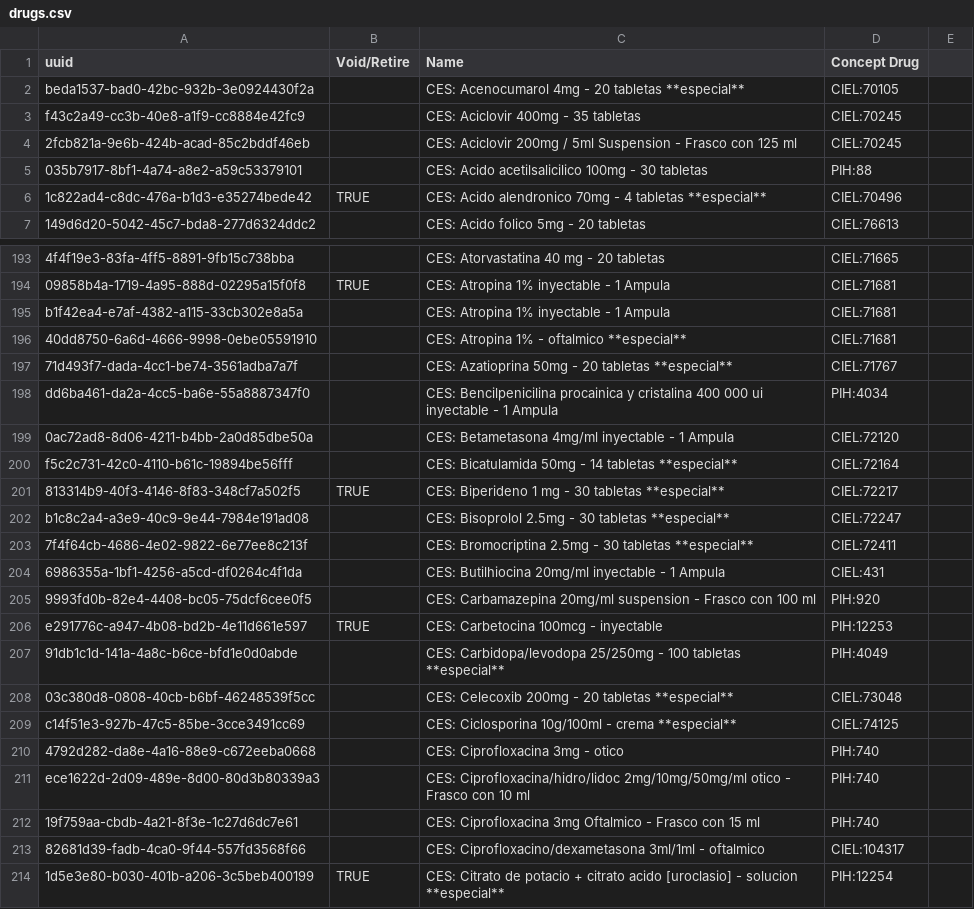
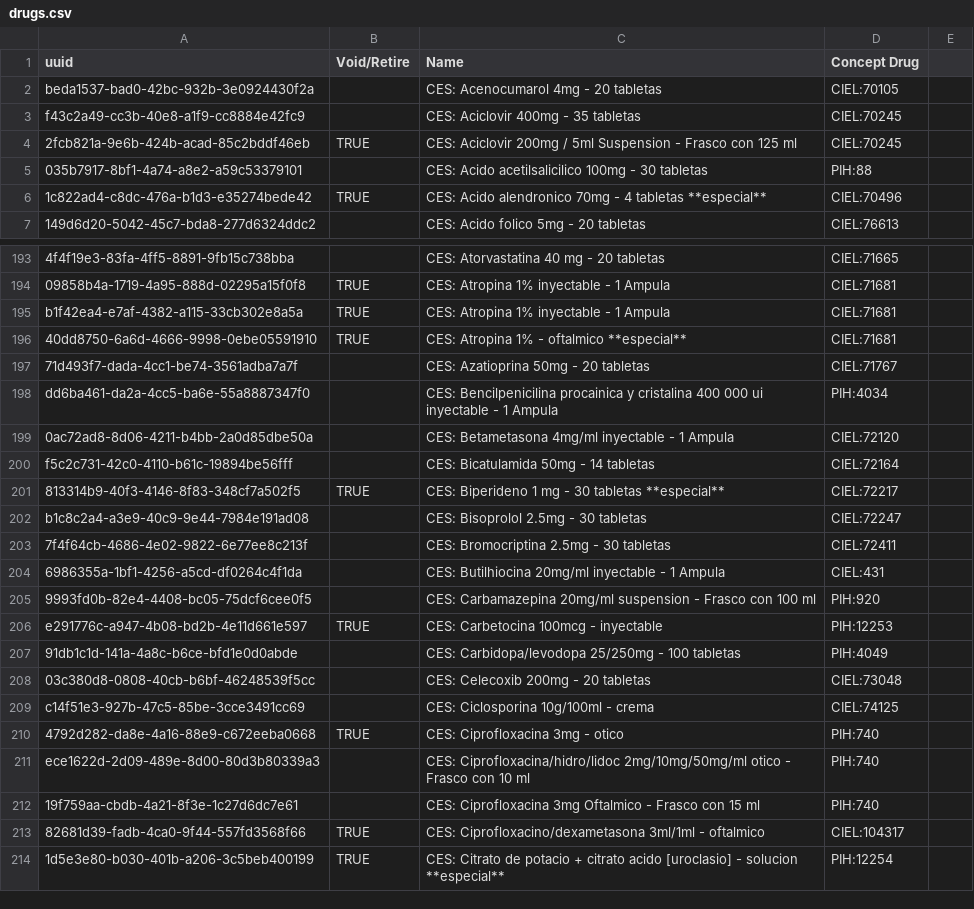
Before and after one commit to kat-acu/openmrs-config-ces, a CSV file: configuration/drugs/drugs.csv, drawn as a sheet; only a part is shown, gaps mark what is left out; the diff covers the shown part only; the diff names each change by its address in the sheet, - before the commit and + after, or states it on an @@ line.

```diff
--- a/configuration/drugs/drugs.csv
+++ b/configuration/drugs/drugs.csv
-C2 (Name): CES: Acenocumarol 4mg - 20 tabletas **especial**
+C2 (Name): CES: Acenocumarol 4mg - 20 tabletas
-B4 (Void/Retire): (empty)
+B4 (Void/Retire): TRUE
-B195:B196 (Void/Retire): (empty)
+B195:B196 (Void/Retire): TRUE
-C197 (Name): CES: Azatioprina 50mg - 20 tabletas **especial**
+C197 (Name): CES: Azatioprina 50mg - 20 tabletas
-C200 (Name): CES: Bicatulamida 50mg - 14 tabletas **especial**
+C200 (Name): CES: Bicatulamida 50mg - 14 tabletas
-C202 (Name): CES: Bisoprolol 2.5mg - 30 tabletas **especial**
+C202 (Name): CES: Bisoprolol 2.5mg - 30 tabletas
-C203 (Name): CES: Bromocriptina 2.5mg - 30 tabletas **especial**
+C203 (Name): CES: Bromocriptina 2.5mg - 30 tabletas
-C207 (Name): …100 tabletas **especial**
+C207 (Name): …100 tabletas
-C208 (Name): CES: Celecoxib 200mg - 20 tabletas **especial**
+C208 (Name): CES: Celecoxib 200mg - 20 tabletas
-C209 (Name): CES: Ciclosporina 10g/100ml - crema **especial**
+C209 (Name): CES: Ciclosporina 10g/100ml - crema
-B210 (Void/Retire): (empty)
+B210 (Void/Retire): TRUE
-B213 (Void/Retire): (empty)
+B213 (Void/Retire): TRUE
```
Also changed, not shown: 23 added rows and 94 edited cells elsewhere in this file.
